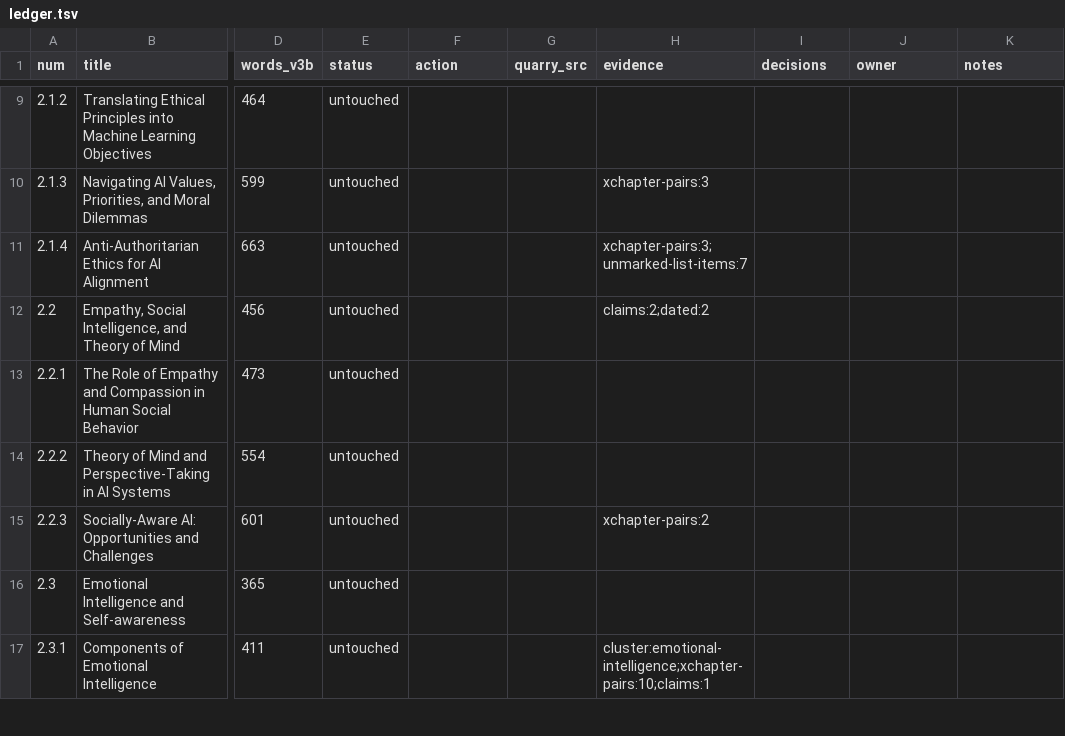
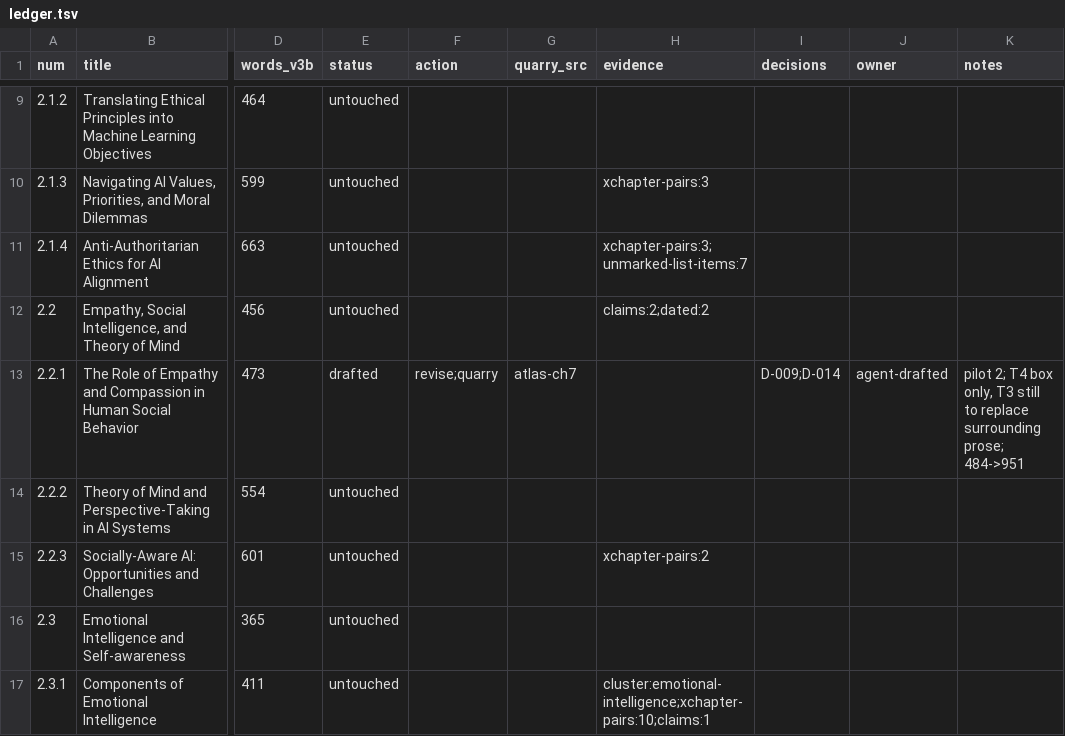
Before and after one commit to iterabloom/antifascist.intelligence, a TSV file: finishing/ledger.tsv, drawn as a sheet; only a part is shown, gaps mark what is left out; the diff names each change by its address in the sheet, - before the commit and + after, or states it on an @@ line.

```diff
--- a/finishing/ledger.tsv
+++ b/finishing/ledger.tsv
-E13 (status): untouched
+E13 (status): drafted
-F13 (action): (empty)
+F13 (action): revise;quarry
-G13 (quarry_src): (empty)
+G13 (quarry_src): atlas-ch7
-I13 (decisions): (empty)
+I13 (decisions): D-009;D-014
-J13 (owner): (empty)
+J13 (owner): agent-drafted
-K13 (notes): (empty)
+K13 (notes): pilot 2; T4 box only, T3 still to replace surrounding prose; 484->951
```
Also changed, not shown: finishing/reports/claims.tsv, finishing/triage.tsv, 11 other files.
